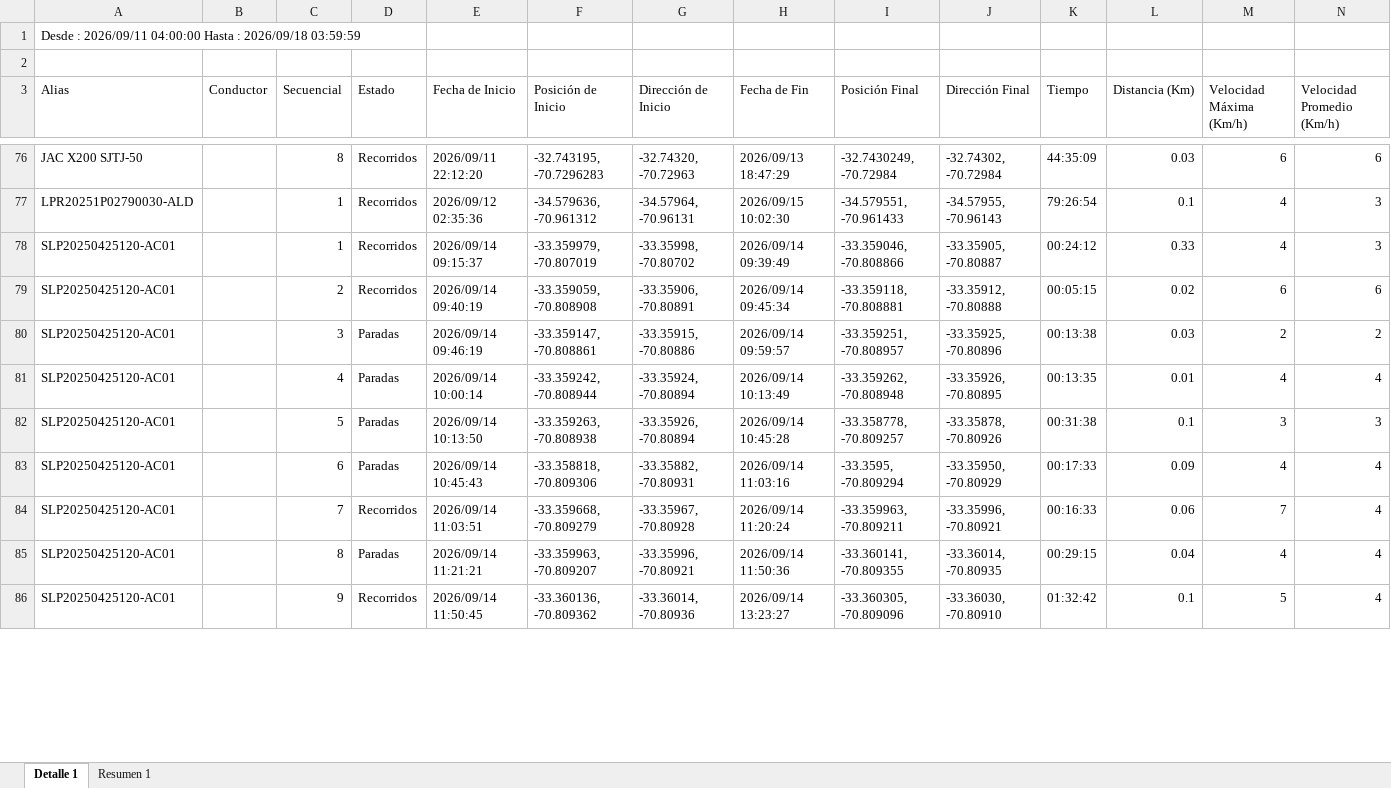
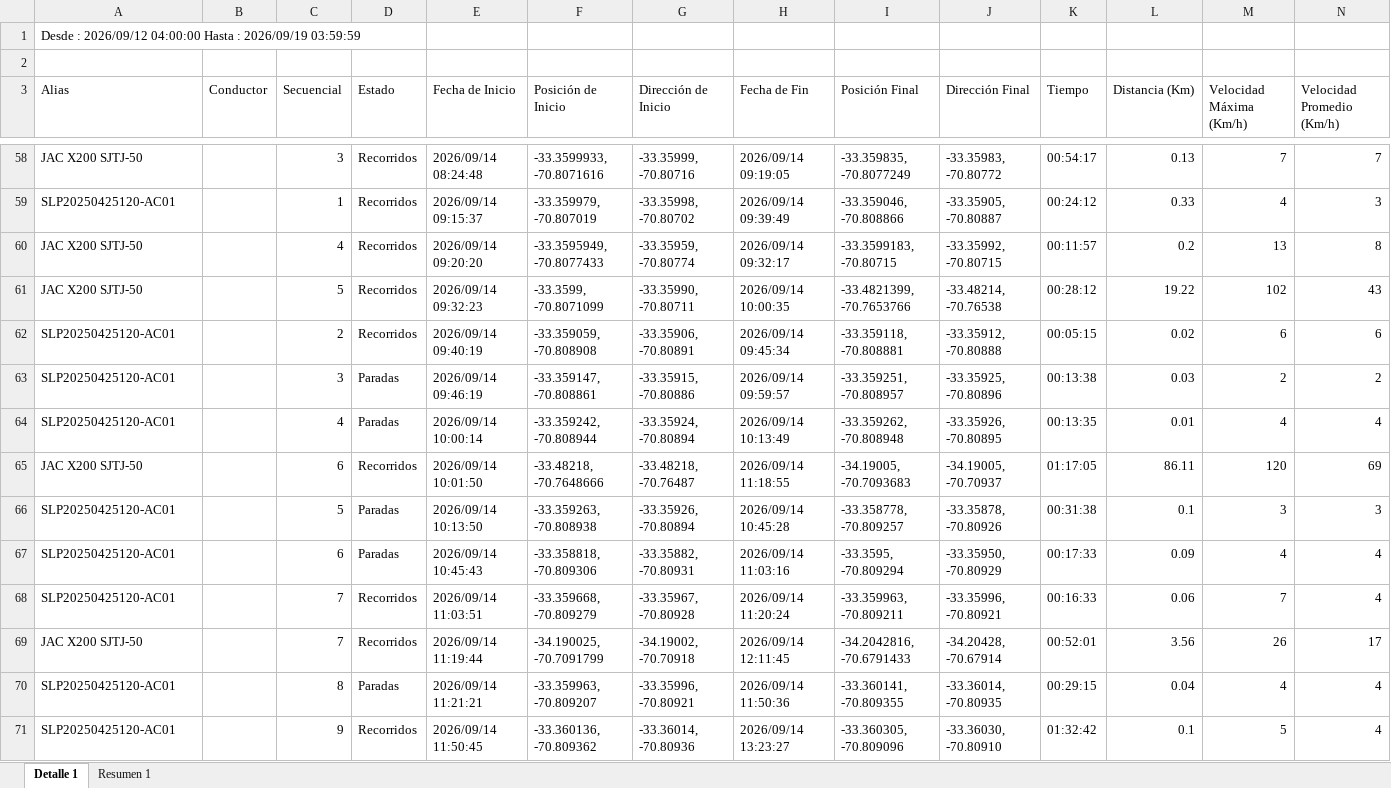
Before and after one commit to WurfelSPA/tracklink-visibility, an Excel workbook: REPORTE DE RECORRIDO.xlsx, sheet Detalle 1, drawn as a sheet; only a part is shown, gaps mark what is left out; values as stored, in another font and other column widths than the file's, no borders; removed rows and columns are numbered as before the commit, all else as after; the diff covers the shown part only; the diff names each change by its address in the sheet, - before the commit and + after, or states it on an @@ line.

```diff
--- a/REPORTE DE RECORRIDO.xlsx (sheet Detalle 1)
+++ b/REPORTE DE RECORRIDO.xlsx (sheet Detalle 1)
-A1 (Alias): Desde : 2026/09/11 04:00:00 Hasta : 2026/09/18 03:59:59
+A1 (Alias): Desde : 2026/09/12 04:00:00 Hasta : 2026/09/19 03:59:59
-C58 (Secuencial): 8
+C58 (Secuencial): 3
-E58 (Fecha de Inicio): 2026/09/11 22:12:20
+E58 (Fecha de Inicio): 2026/09/14 08:24:48
-F58 (Posición de Inicio): -32.743195, -70.7296283
+F58 (Posición de Inicio): -33.3599933, -70.8071616
-G58 (Dirección de Inicio): -32.74320, -70.72963
+G58 (Dirección de Inicio): -33.35999, -70.80716
-H58 (Fecha de Fin): 2026/09/13 18:47:29
+H58 (Fecha de Fin): 2026/09/14 09:19:05
-I58 (Posición Final): -32.7430249, -70.72984
+I58 (Posición Final): -33.359835, -70.8077249
-J58 (Dirección Final): -32.74302, -70.72984
+J58 (Dirección Final): -33.35983, -70.80772
-K58 (Tiempo): 44:35:09
+K58 (Tiempo): 00:54:17
-L58 (Distancia (Km)): 0.03
+L58 (Distancia (Km)): 0.13
-M58 (Velocidad Máxima (Km/h)): 6
+M58 (Velocidad Máxima (Km/h)): 7
-N58 (Velocidad Promedio (Km/h)): 6
+N58 (Velocidad Promedio (Km/h)): 7
-row 77: LPR20251P02790030-ALD |  | 1 | Recorridos | 2026/09/12 02:35:36 | -34.579636, -70.961312 | -34.57964, -70.96131 | 2026/09/15 10:02:30 | -34.579551, -70.961433 | -34.57955, -70.96143 | 79:26:54 | 0.1 | 4 | 3
+row 60: JAC X200 SJTJ-50 |  | 4 | Recorridos | 2026/09/14 09:20:20 | -33.3595949, -70.8077433 | -33.35959, -70.80774 | 2026/09/14 09:32:17 | -33.3599183, -70.80715 | -33.35992, -70.80715 | 00:11:57 | 0.2 | 13 | 8
+row 61: JAC X200 SJTJ-50 |  | 5 | Recorridos | 2026/09/14 09:32:23 | -33.3599, -70.8071099 | -33.35990, -70.80711 | 2026/09/14 10:00:35 | -33.4821399, -70.7653766 | -33.48214, -70.76538 | 00:28:12 | 19.22 | 102 | 43
+row 65: JAC X200 SJTJ-50 |  | 6 | Recorridos | 2026/09/14 10:01:50 | -33.48218, -70.7648666 | -33.48218, -70.76487 | 2026/09/14 11:18:55 | -34.19005, -70.7093683 | -34.19005, -70.70937 | 01:17:05 | 86.11 | 120 | 69
+row 69: JAC X200 SJTJ-50 |  | 7 | Recorridos | 2026/09/14 11:19:44 | -34.190025, -70.7091799 | -34.19002, -70.70918 | 2026/09/14 12:11:45 | -34.2042816, -70.6791433 | -34.20428, -70.67914 | 00:52:01 | 3.56 | 26 | 17
```
Also changed, not shown: 45 added rows, 46 removed rows and 284 edited cells elsewhere in this sheet, sheet Resumen 1.
